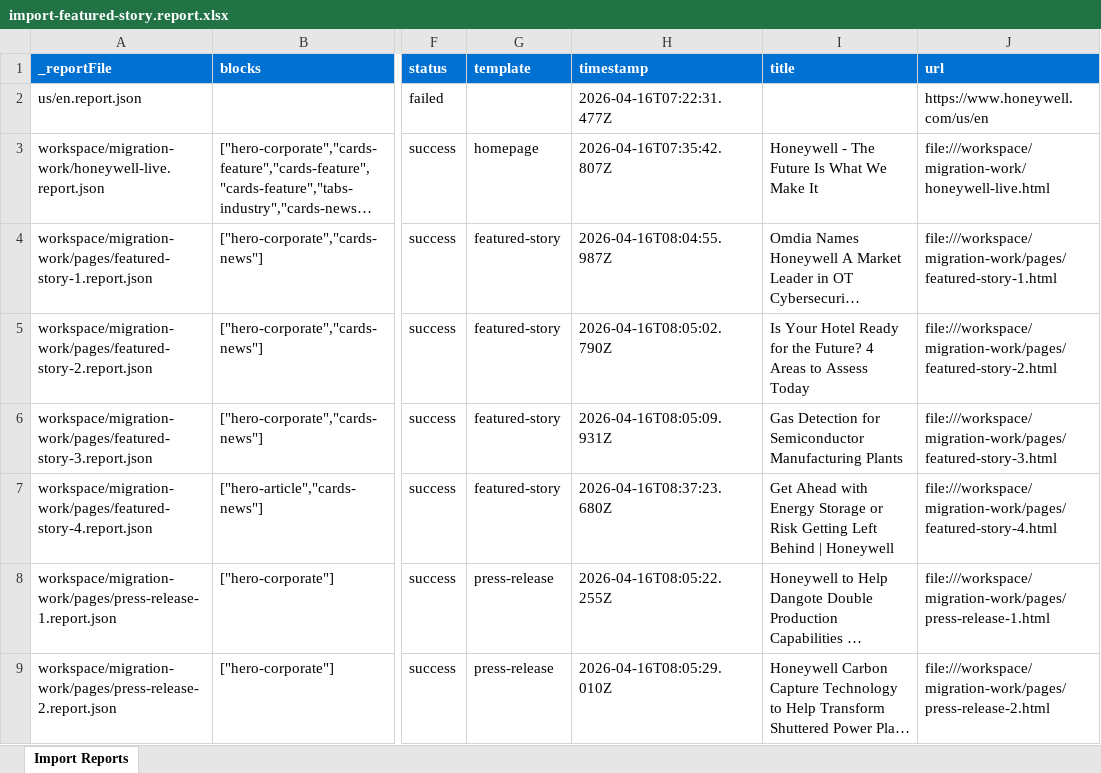
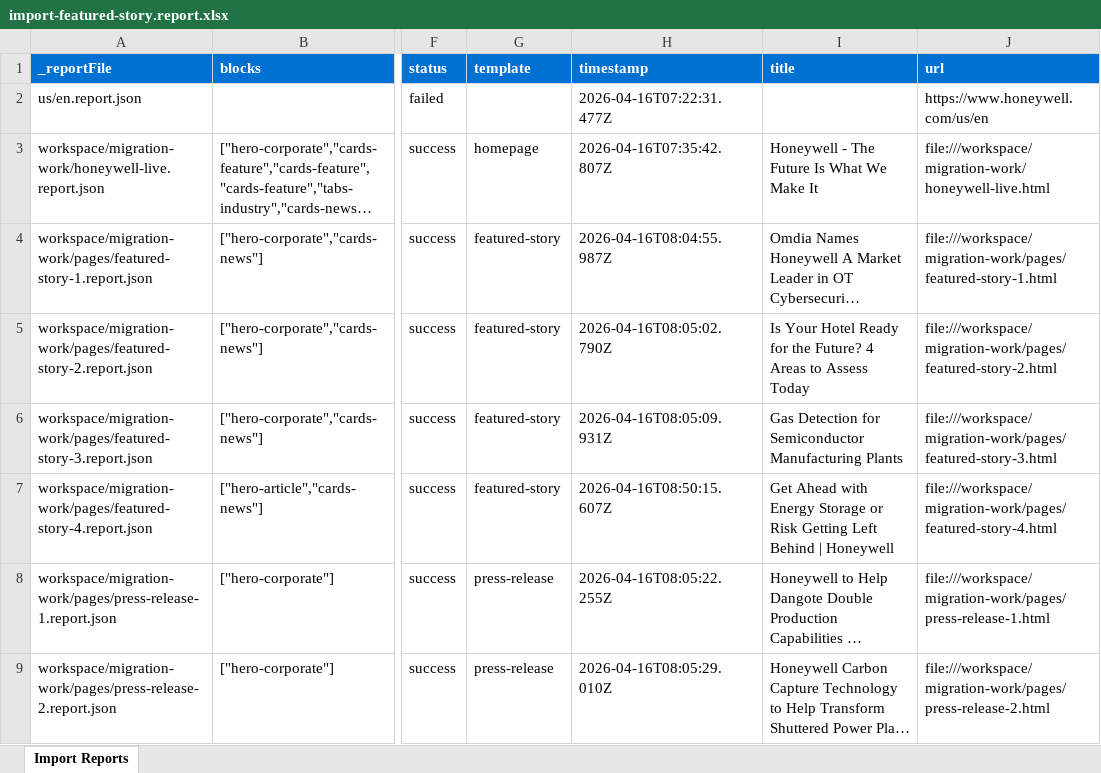
Before and after one commit to mtilburgadobe/honeywell-aemcoder, an Excel workbook: tools/importer/reports/import-featured-story.report.xlsx, sheet Import Reports, drawn as a sheet; only a part is shown, gaps mark what is left out; long unchanged cells end in …; values as stored, in another font and other column widths than the file's, no borders; the diff names each change by its address in the sheet, - before the commit and + after, or states it on an @@ line.

Commit message:
Add cards-news, hero-article blocks, update importer
Automated migration updates generated by Experience Modernization Agent.

Changed files (8):
- blocks/cards-news/cards-news.css
- blocks/hero-article/hero-article.css
- drafts/us/en/news/featured-stories/2025/06/get-ahead-with-energy-storage-or-risk-getting-left-behind.plain.html
- styles/lazy-styles.css
- tools/importer/import-featured-story.bundle.js
- tools/importer/import-featured-story.js
- tools/importer/reports/import-featured-story.report.xlsx
- tools/importer/transformers/honeywell-article-layout.js

```diff
--- a/tools/importer/reports/import-featured-story.report.xlsx (sheet Import Reports)
+++ b/tools/importer/reports/import-featured-story.report.xlsx (sheet Import Reports)
-H7 (timestamp): 2026-04-16T08:37:23.680Z
+H7 (timestamp): 2026-04-16T08:50:15.607Z
```
Also changed, not shown: 7 other files.
